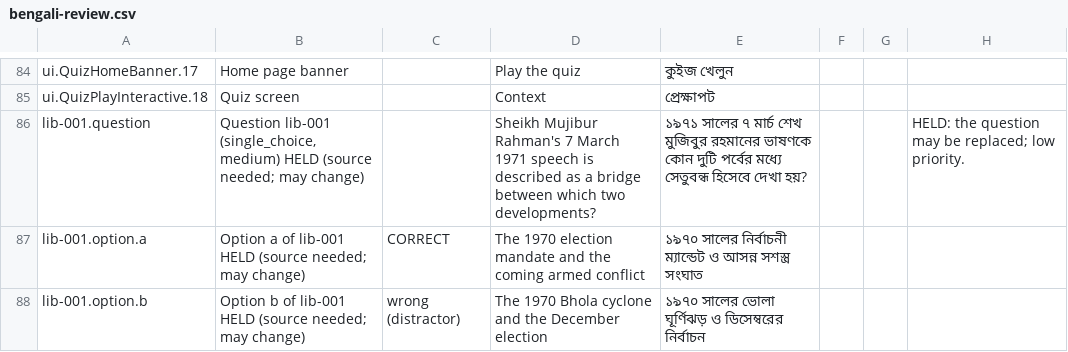
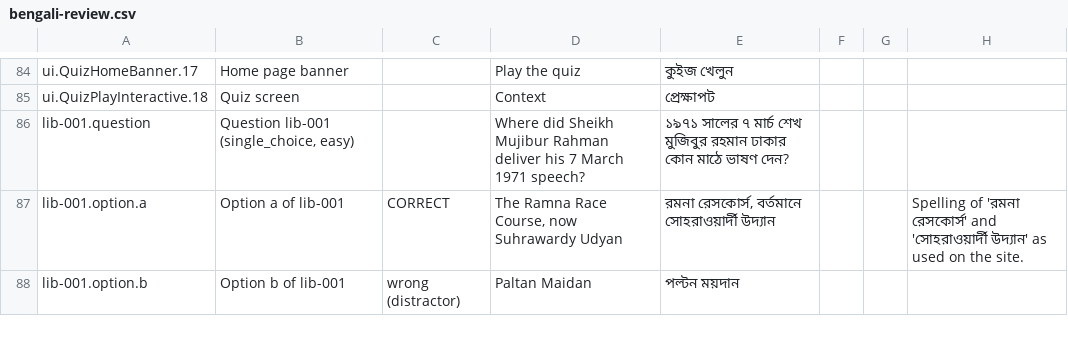
Before and after one commit to Cipher-Text/bengal-unfolded, a CSV file: docs/quiz-review/bengali-review.csv, drawn as a sheet; only a part is shown, gaps mark what is left out; the diff covers the shown part only.

```diff
--- a/docs/quiz-review/bengali-review.csv
+++ b/docs/quiz-review/bengali-review.csv
@@ -85,4 +85,4 @@
 "ui.QuizPlayInteractive.18","Quiz screen","","Context","প্রেক্ষাপট","","",""
-"lib-001.question","Question lib-001 (single_choice, medium) HELD (source needed; may change)","","Sheikh Mujibur Rahman's 7 March 1971 speech is described as a bridge between which two developments?","১৯৭১ সালের ৭ মার্চ শেখ মুজিবুর রহমানের ভাষণকে কোন দুটি পর্বের মধ্যে সেতুবন্ধ হিসেবে দেখা হয়?","","","HELD: the question may be replaced; low priority."
-"lib-001.option.a","Option a of lib-001 HELD (source needed; may change)","CORRECT","The 1970 election mandate and the coming armed conflict","১৯৭০ সালের নির্বাচনী ম্যান্ডেট ও আসন্ন সশস্ত্র সংঘাত","","",""
-"lib-001.option.b","Option b of lib-001 HELD (source needed; may change)","wrong (distractor)","The 1970 Bhola cyclone and the December election","১৯৭০ সালের ভোলা ঘূর্ণিঝড় ও ডিসেম্বরের নির্বাচন","","",""
+"lib-001.question","Question lib-001 (single_choice, easy)","","Where did Sheikh Mujibur Rahman deliver his 7 March 1971 speech?","১৯৭১ সালের ৭ মার্চ শেখ মুজিবুর রহমান ঢাকার কোন মাঠে ভাষণ দেন?","","",""
+"lib-001.option.a","Option a of lib-001","CORRECT","The Ramna Race Course, now Suhrawardy Udyan","রমনা রেসকোর্স, বর্তমানে সোহরাওয়ার্দী উদ্যান","","","Spelling of 'রমনা রেসকোর্স' and 'সোহরাওয়ার্দী উদ্যান' as used on the site."
+"lib-001.option.b","Option b of lib-001","wrong (distractor)","Paltan Maidan","পল্টন ময়দান","","",""
```
Also changed, not shown: 53 edited cells elsewhere in this file, 11 other files.
